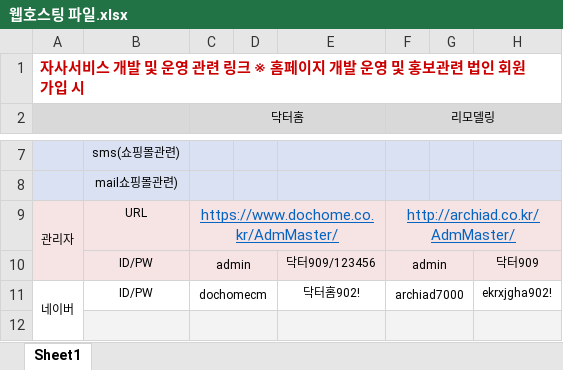
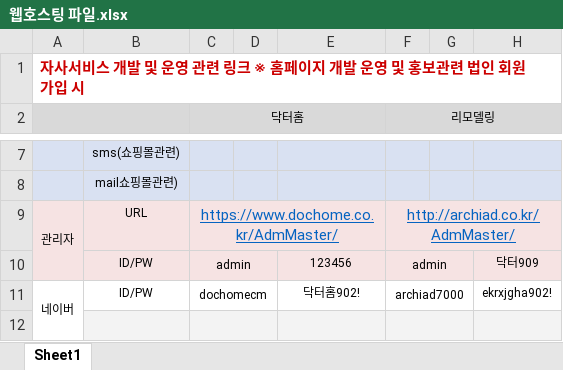
Before and after one commit to kimminyoung323/Doc.H, an Excel workbook: 웹호스팅 파일.xlsx, sheet Sheet1, drawn as a sheet; only a part is shown, gaps mark what is left out; values as stored, in another font and other column widths than the file's, no borders; the diff names each change by its address in the sheet, - before the commit and + after, or states it on an @@ line.

Commit message:
웹호스팅파일

```diff
--- a/웹호스팅 파일.xlsx (sheet Sheet1)
+++ b/웹호스팅 파일.xlsx (sheet Sheet1)
-E10: 닥터909/123456
+E10: 123456
```
